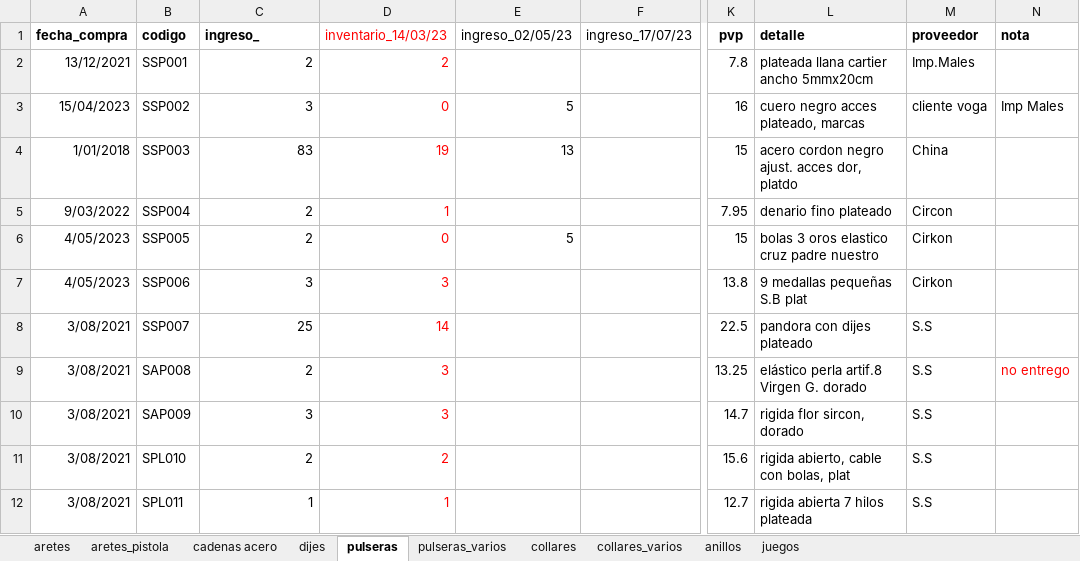
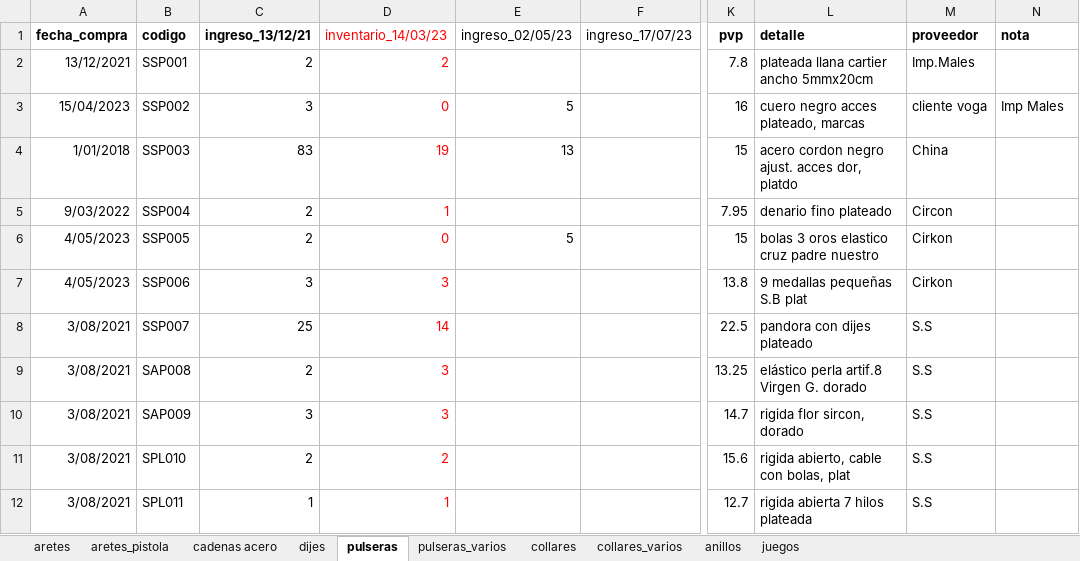
Before and after one commit to edu-marin/django_storefront, an Excel workbook: data_migration/data/ingreso_joyas_acero.xlsx, sheet pulseras, drawn as a sheet; only a part is shown, gaps mark what is left out; values as stored, in another font and other column widths than the file's, no borders; charts and pictures not drawn; the diff names each change by its address in the sheet, - before the commit and + after, or states it on an @@ line.

```diff
--- a/data_migration/data/ingreso_joyas_acero.xlsx (sheet pulseras)
+++ b/data_migration/data/ingreso_joyas_acero.xlsx (sheet pulseras)
-C1: ingreso_
+C1: ingreso_13/12/21
-N9 (nota): no entrego
+N9 (nota): (empty)
```
Also changed, not shown: sheet aretes, sheet cadenas acero, sheet juegos, sheet collares_varios, sheet anillos, sheet collares, 3 more sheets, formulas that keep their value, 1 other file.
